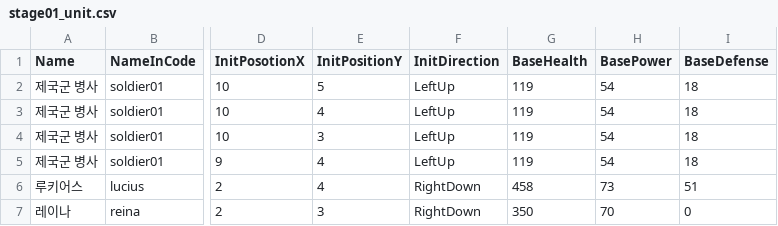
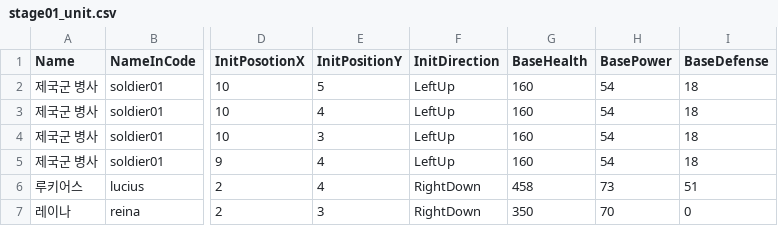
Before and after one commit to GGGC2/Epic_monad, a CSV file: Assets/Resources/Data/stage01_unit.csv, drawn as a sheet; only a part is shown, gaps mark what is left out; the diff names each change by its address in the sheet, - before the commit and + after, or states it on an @@ line.

Commit message:
제국군 병사 체력 버프

```diff
--- a/Assets/Resources/Data/stage01_unit.csv
+++ b/Assets/Resources/Data/stage01_unit.csv
-G2:G5 (BaseHealth): 119
+G2:G5 (BaseHealth): 160
```
